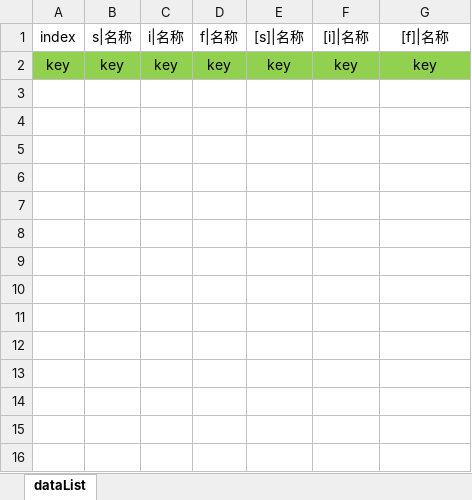
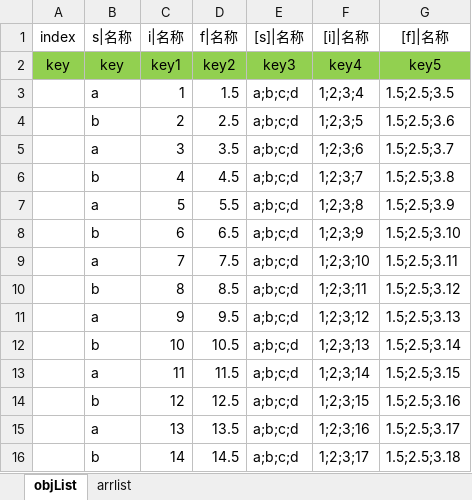
Before and after one commit to 0x2CA/CocosCreator-Blade, an Excel workbook: tools/data.xlsx, sheet objList, drawn as a sheet; values as stored, in another font and other column widths than the file's, no borders; the diff names each change by its address in the sheet, - before the commit and + after, or states it on an @@ line.

```diff
--- a/tools/data.xlsx (sheet objList)
+++ b/tools/data.xlsx (sheet objList)
-sheet tab: dataList
+sheet tab: objList
+sheet tab: arrlist
-C2 (i|名称): key
+C2 (i|名称): key1
-D2 (f|名称): key
+D2 (f|名称): key2
-E2 ([s]|名称): key
+E2 ([s]|名称): key3
-F2 ([i]|名称): key
+F2 ([i]|名称): key4
-G2 ([f]|名称): key
+G2 ([f]|名称): key5
+row 3:  | a | 1 | 1.5 | a;b;c;d | 1;2;3;4 | 1.5;2.5;3.5
+row 4:  | b | 2 | 2.5 | a;b;c;d | 1;2;3;5 | 1.5;2.5;3.6
+row 5:  | a | 3 | 3.5 | a;b;c;d | 1;2;3;6 | 1.5;2.5;3.7
+row 6:  | b | 4 | 4.5 | a;b;c;d | 1;2;3;7 | 1.5;2.5;3.8
+row 7:  | a | 5 | 5.5 | a;b;c;d | 1;2;3;8 | 1.5;2.5;3.9
+row 8:  | b | 6 | 6.5 | a;b;c;d | 1;2;3;9 | 1.5;2.5;3.10
+row 9:  | a | 7 | 7.5 | a;b;c;d | 1;2;3;10 | 1.5;2.5;3.11
+row 10:  | b | 8 | 8.5 | a;b;c;d | 1;2;3;11 | 1.5;2.5;3.12
+row 11:  | a | 9 | 9.5 | a;b;c;d | 1;2;3;12 | 1.5;2.5;3.13
+row 12:  | b | 10 | 10.5 | a;b;c;d | 1;2;3;13 | 1.5;2.5;3.14
+row 13:  | a | 11 | 11.5 | a;b;c;d | 1;2;3;14 | 1.5;2.5;3.15
+row 14:  | b | 12 | 12.5 | a;b;c;d | 1;2;3;15 | 1.5;2.5;3.16
+row 15:  | a | 13 | 13.5 | a;b;c;d | 1;2;3;16 | 1.5;2.5;3.17
+row 16:  | b | 14 | 14.5 | a;b;c;d | 1;2;3;17 | 1.5;2.5;3.18
```
Also changed, not shown: 17 other files.
